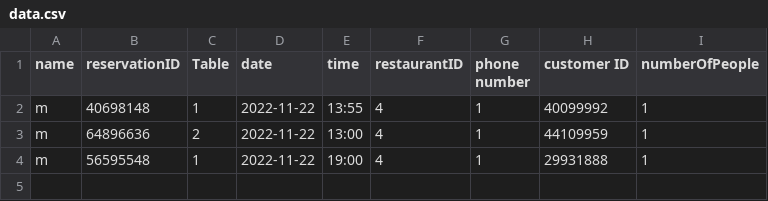
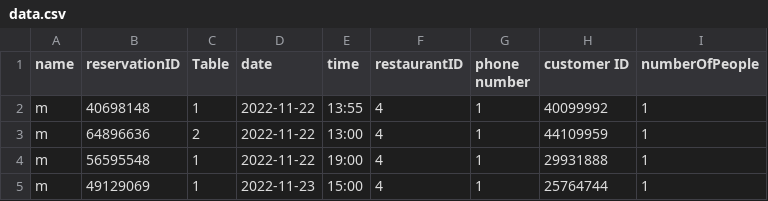
Before and after one commit to CS4013GroupProject/Restaurant-v3, a CSV file: Restaurant/src/data.csv, drawn as a sheet; the diff names each change by its address in the sheet, - before the commit and + after, or states it on an @@ line.

```diff
--- a/Restaurant/src/data.csv
+++ b/Restaurant/src/data.csv
+row 5: m | 49129069 | 1 | 2022-11-23 | 15:00 | 4 | 1 | 25764744 | 1
```
Also changed, not shown: 3 other files.
